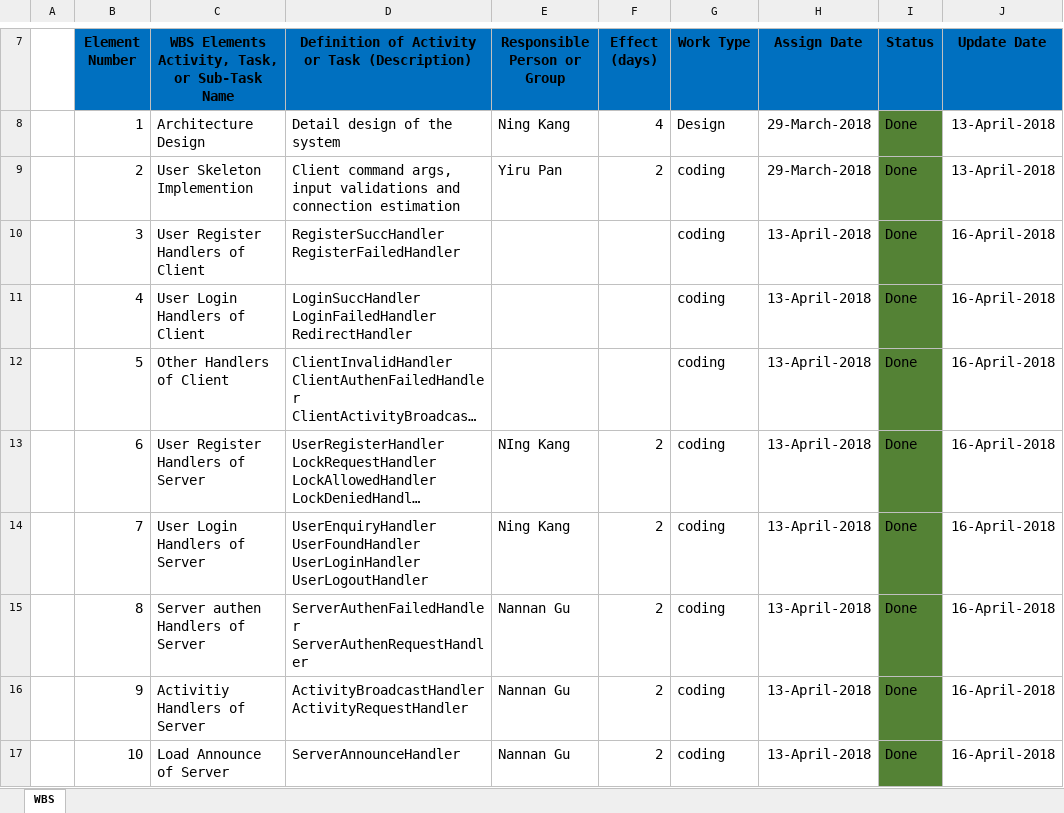
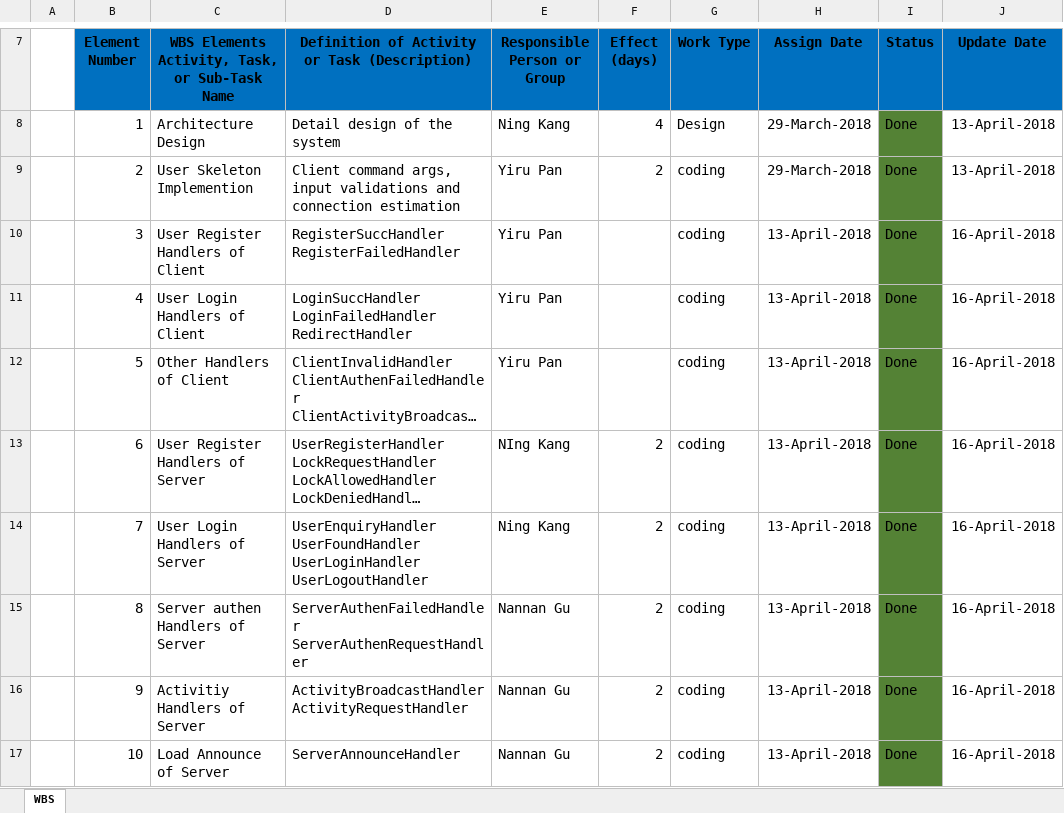
Before and after one commit to gunannan1/DistributedSystem, an Excel workbook: document/Project Plan and WBS.xlsx, sheet WBS, drawn as a sheet; only a part is shown, gaps mark what is left out; long unchanged cells end in …; values as stored, in another font and other column widths than the file's, no borders; table styles not drawn; the diff names each change by its address in the sheet, - before the commit and + after, or states it on an @@ line.

Commit message:
plan

```diff
--- a/document/Project Plan and WBS.xlsx (sheet WBS)
+++ b/document/Project Plan and WBS.xlsx (sheet WBS)
-E10:E12 (Responsible Person or Group): (empty)
+E10:E12 (Responsible Person or Group): Yiru Pan
```
Also changed, not shown: 1 other file.
